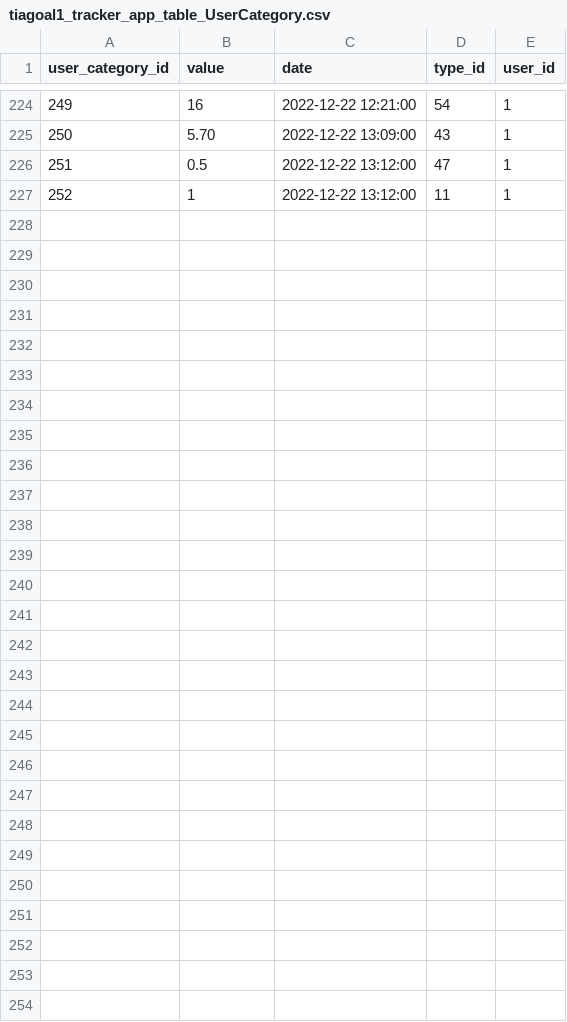
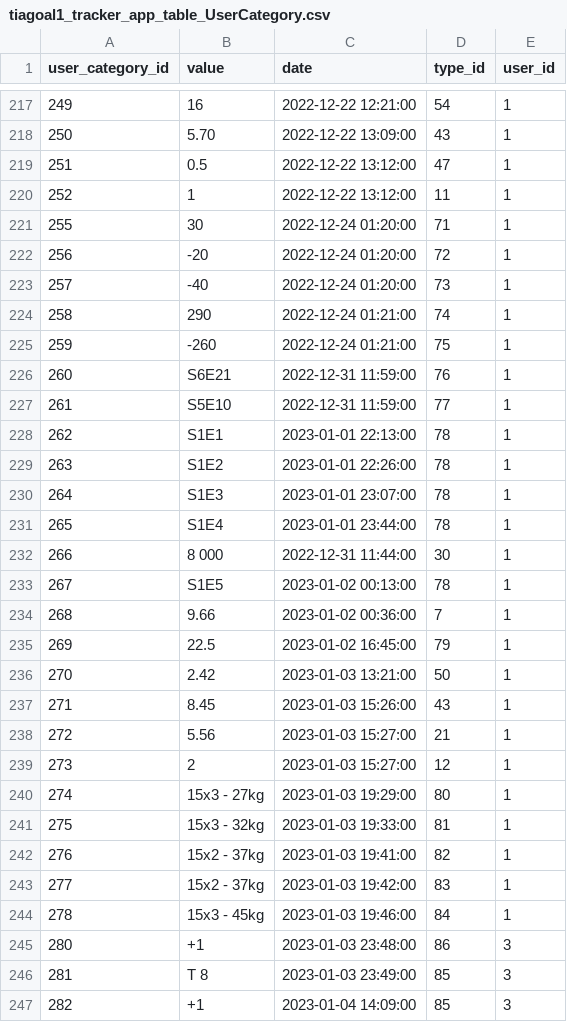
Before and after one commit to tiagoalmeida25/TrackerApp, a CSV file: Ficheiros/tiagoal1_tracker_app.csv/tiagoal1_tracker_app_table_UserCategory.csv, drawn as a sheet; only a part is shown, gaps mark what is left out; the diff covers the shown part only; the diff names each change by its address in the sheet, - before the commit and + after, or states it on an @@ line.

```diff
--- a/Ficheiros/tiagoal1_tracker_app.csv/tiagoal1_tracker_app_table_UserCategory.csv
+++ b/Ficheiros/tiagoal1_tracker_app.csv/tiagoal1_tracker_app_table_UserCategory.csv
+row 221: 255 | 30 | 2022-12-24 01:20:00 | 71 | 1
+row 222: 256 | -20 | 2022-12-24 01:20:00 | 72 | 1
+row 223: 257 | -40 | 2022-12-24 01:20:00 | 73 | 1
+row 224: 258 | 290 | 2022-12-24 01:21:00 | 74 | 1
+row 225: 259 | -260 | 2022-12-24 01:21:00 | 75 | 1
+row 226: 260 | S6E21 | 2022-12-31 11:59:00 | 76 | 1
+row 227: 261 | S5E10 | 2022-12-31 11:59:00 | 77 | 1
+row 228: 262 | S1E1 | 2023-01-01 22:13:00 | 78 | 1
+row 229: 263 | S1E2 | 2023-01-01 22:26:00 | 78 | 1
+row 230: 264 | S1E3 | 2023-01-01 23:07:00 | 78 | 1
+row 231: 265 | S1E4 | 2023-01-01 23:44:00 | 78 | 1
+row 232: 266 | 8 000 | 2022-12-31 11:44:00 | 30 | 1
+row 233: 267 | S1E5 | 2023-01-02 00:13:00 | 78 | 1
+row 234: 268 | 9.66 | 2023-01-02 00:36:00 | 7 | 1
+row 235: 269 | 22.5 | 2023-01-02 16:45:00 | 79 | 1
+row 236: 270 | 2.42 | 2023-01-03 13:21:00 | 50 | 1
+row 237: 271 | 8.45 | 2023-01-03 15:26:00 | 43 | 1
+row 238: 272 | 5.56 | 2023-01-03 15:27:00 | 21 | 1
+row 239: 273 | 2 | 2023-01-03 15:27:00 | 12 | 1
+row 240: 274 | 15x3 - 27kg | 2023-01-03 19:29:00 | 80 | 1
+row 241: 275 | 15x3 - 32kg | 2023-01-03 19:33:00 | 81 | 1
+row 242: 276 | 15x2 - 37kg | 2023-01-03 19:41:00 | 82 | 1
+row 243: 277 | 15x2 - 37kg | 2023-01-03 19:42:00 | 83 | 1
+row 244: 278 | 15x3 - 45kg | 2023-01-03 19:46:00 | 84 | 1
+row 245: 280 | +1 | 2023-01-03 23:48:00 | 86 | 3
+row 246: 281 | T 8 | 2023-01-03 23:49:00 | 85 | 3
+row 247: 282 | +1 | 2023-01-04 14:09:00 | 85 | 3
```
Also changed, not shown: 7 removed rows and 1 edited cell elsewhere in this file, Ficheiros/tiagoal1_tracker_app.csv/tiagoal1_tracker_app_table_Category.csv, Ficheiros/tiagoal1_tracker_app.csv/tiagoal1_tracker_app_table_Type.csv, 14 other files.
